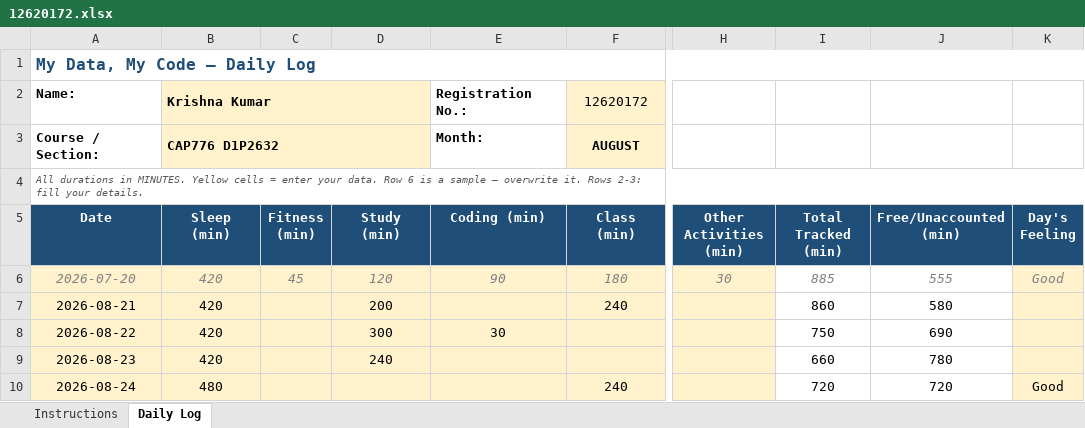
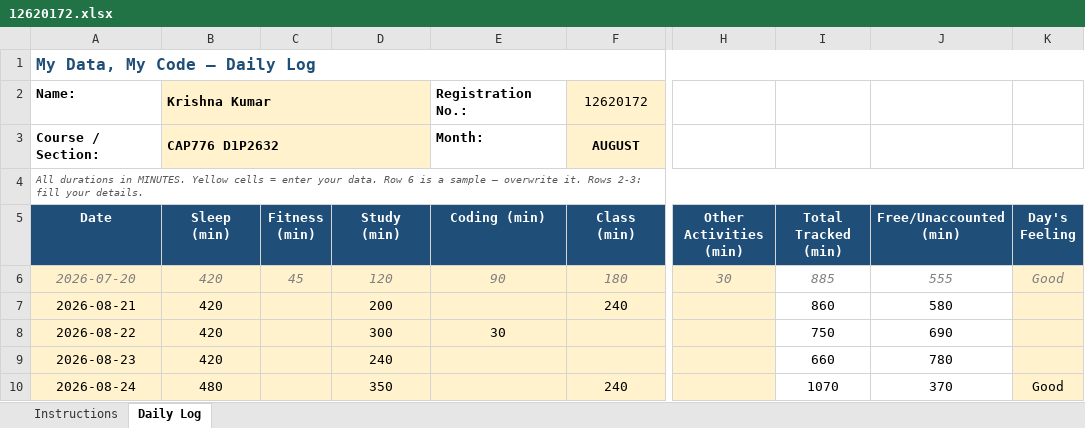
Before and after one commit to Kriishna02/CAP776, an Excel workbook: 12620172.xlsx, sheet Daily Log, drawn as a sheet; only a part is shown, gaps mark what is left out; values as stored, in another font and other column widths than the file's, no borders; conditional formats not drawn; the diff names each change by its address in the sheet, - before the commit and + after, or states it on an @@ line.

Commit message:
done

```diff
--- a/12620172.xlsx (sheet Daily Log)
+++ b/12620172.xlsx (sheet Daily Log)
-D10 (Study (min)): (empty)
+D10 (Study (min)): 350
-I10 (Total Tracked (min)): 720
+I10 (Total Tracked (min)): 1070
-J10 (Free/Unaccounted (min)): 720
+J10 (Free/Unaccounted (min)): 370
```
